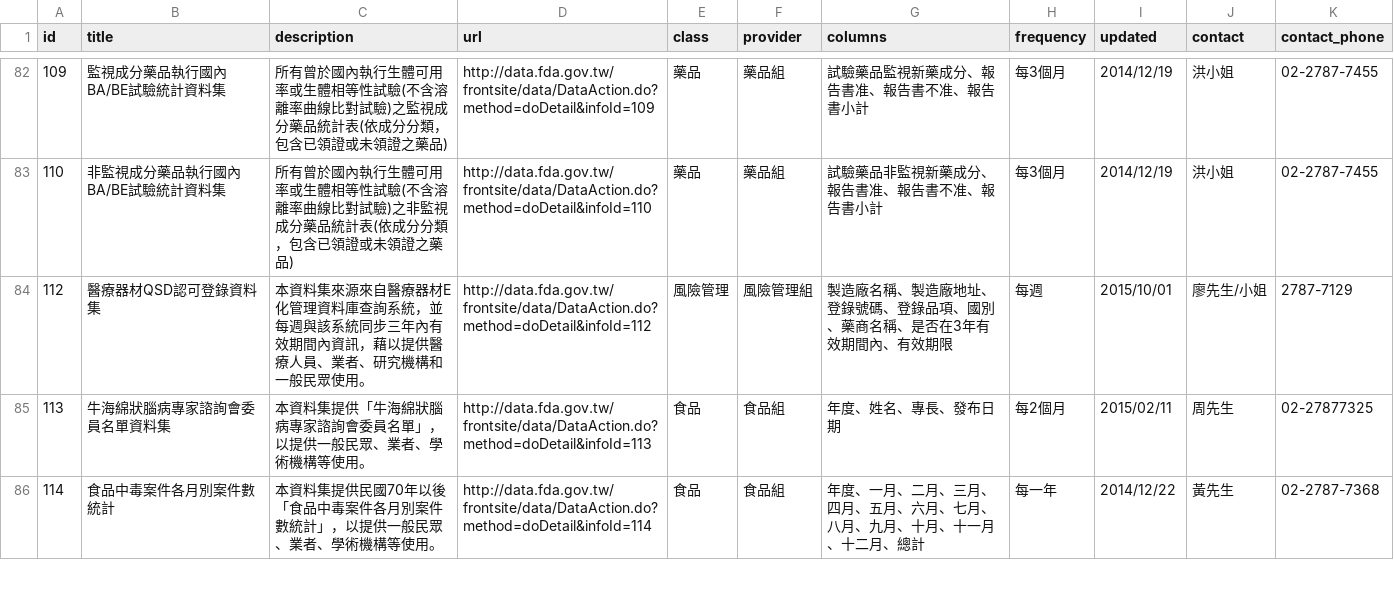
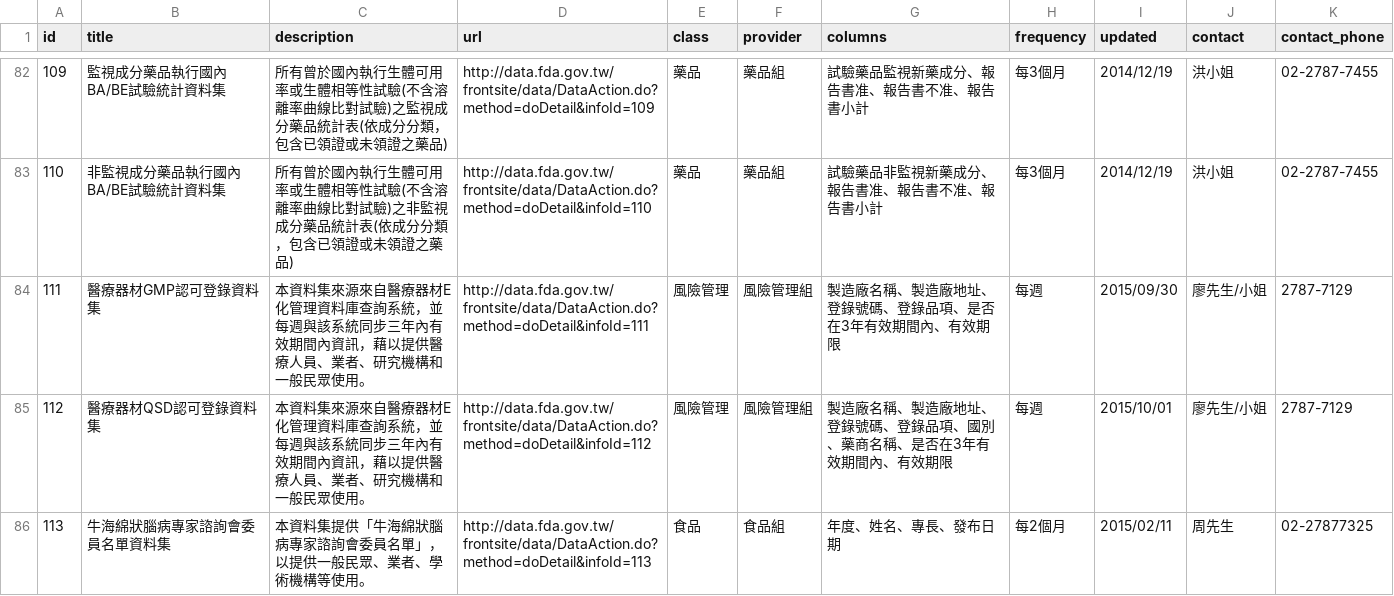
Before and after one commit to kiang/data.fda.gov.tw-list, a CSV file: list.csv, drawn as a sheet; only a part is shown, gaps mark what is left out; the shorter side is filled out with more unchanged rows; the diff covers the shown part only; the diff names each change by its address in the sheet, - before the commit and + after, or states it on an @@ line.

Commit message:
update datasets @ 2015-10-07 00:55:04

```diff
--- a/list.csv
+++ b/list.csv
+row 84: 111 | 醫療器材GMP認可登錄資料集 | 本資料集來源來自醫療器材E化管理資料庫查詢系統，並每週與該系統同步三年內有效期間內資訊，藉以提供醫療人員、業者、研究機構和一般民眾使用。 | http://data.fda.gov.tw/frontsite/data/DataAction.do?method=doDetail&infoId=111 | 風險管理 | 風險管理組 | 製造廠名稱、製造廠地址、登錄號碼、登錄品項、是否在3年有效期間內、有效期限 | 每週 | 2015/09/30 | 廖先生/小姐 | 2787-7129
```
Also changed, not shown: 2 edited cells elsewhere in this file, dataset/145.csv.
